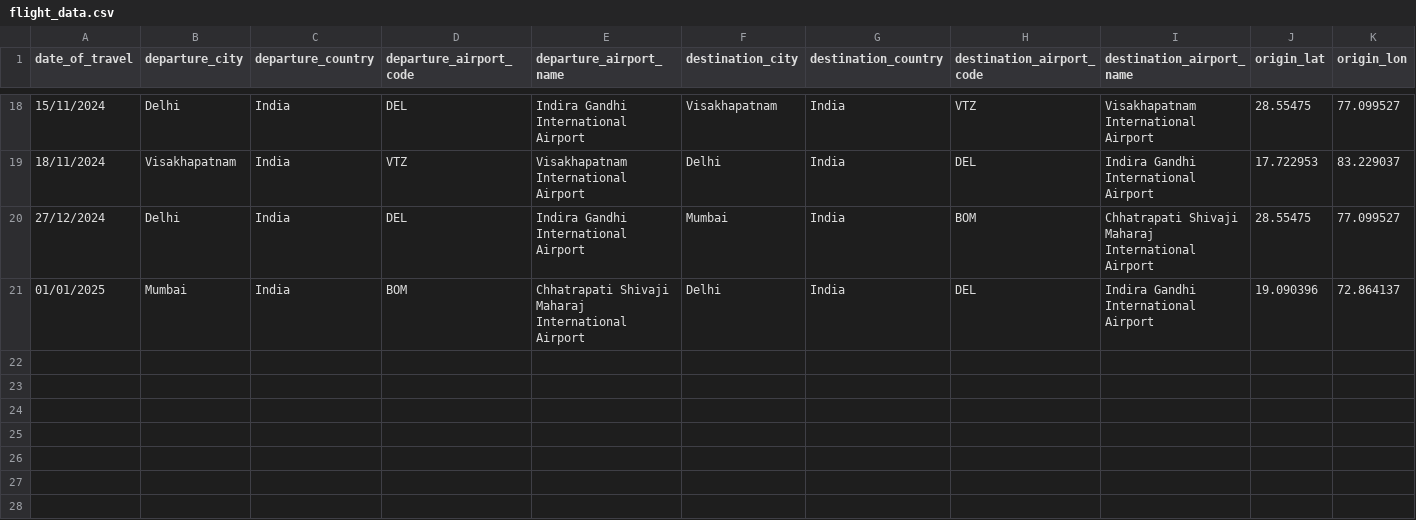
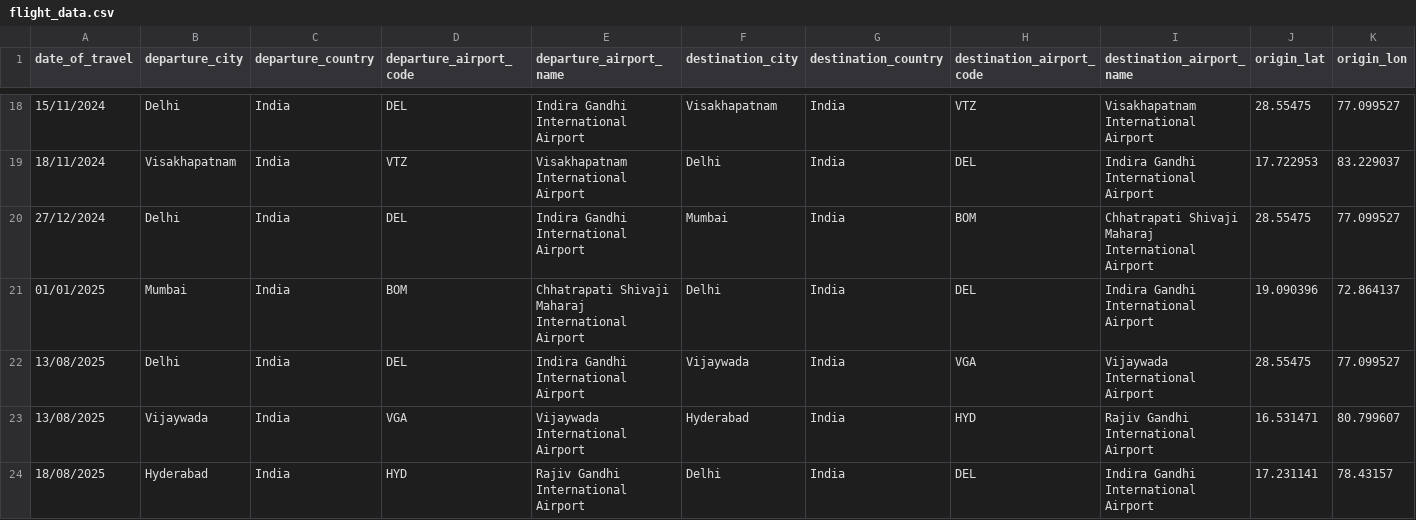
Before and after one commit to jaideep156/SkyLogBook, a CSV file: flight_data.csv, drawn as a sheet; only a part is shown, gaps mark what is left out; rows hold the shown columns only; the diff names each change by its address in the sheet, - before the commit and + after, or states it on an @@ line.

```diff
--- a/flight_data.csv
+++ b/flight_data.csv
+row 22: 13/08/2025 | Delhi | India | DEL | Indira Gandhi International Airport | Vijaywada | India | VGA | Vijaywada International Airport | 28.55475 | 77.099527
+row 23: 13/08/2025 | Vijaywada | India | VGA | Vijaywada International Airport | Hyderabad | India | HYD | Rajiv Gandhi International Airport | 16.531471 | 80.799607
+row 24: 18/08/2025 | Hyderabad | India | HYD | Rajiv Gandhi International Airport | Delhi | India | DEL | Indira Gandhi International Airport | 17.231141 | 78.43157
```
Also changed, not shown: 2 other files.
